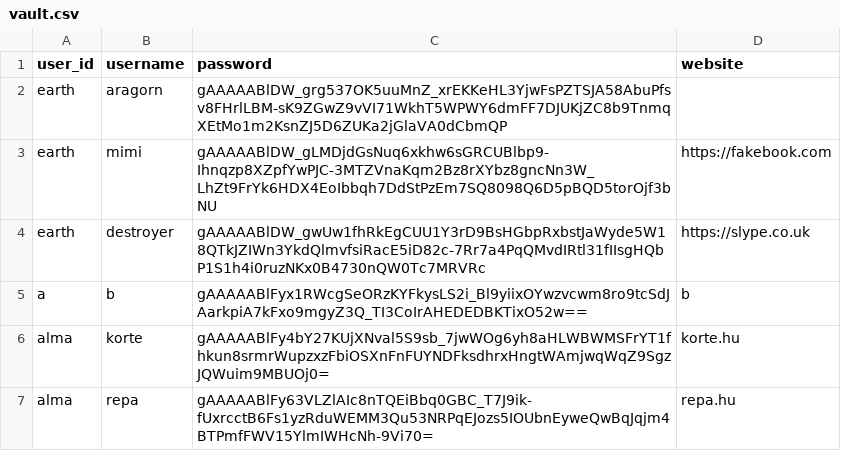
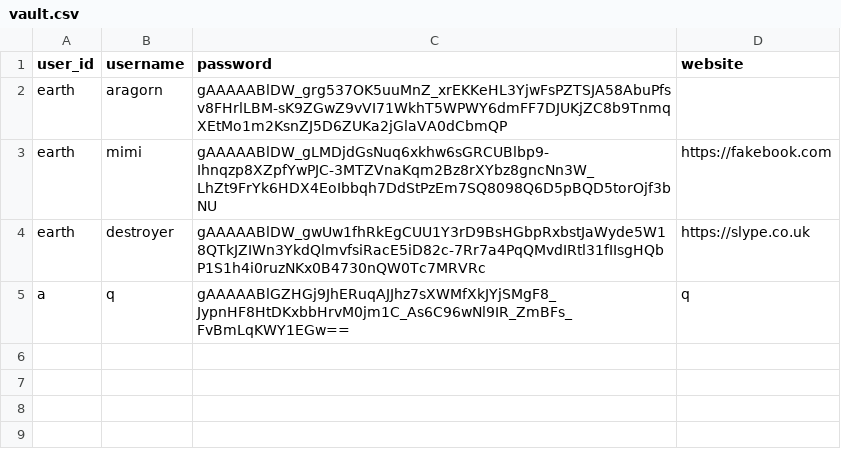
Before and after one commit to oldtarzan19/Passman, a CSV file: Passman/resources/vault.csv, drawn as a sheet; removed rows and columns are numbered as before the commit, all else as after; the diff names each change by its address in the sheet, - before the commit and + after, or states it on an @@ line.

```diff
--- a/Passman/resources/vault.csv
+++ b/Passman/resources/vault.csv
-row 5: a | b | gAAAAABlFyx1RWcgSeORzKYFkysLS2i_Bl9yiixOYwzvcwm8ro9tcSdJAarkpiA7kFxo9mgyZ3Q_TI3CoIrAHEDEDBKTixO52w== | b
-row 6: alma | korte | gAAAAABlFy4bY27KUjXNval5S9sb_7jwWOg6yh8aHLWBWMSFrYT1fhkun8srmrWupzxzFbiOSXnFnFUYNDFksdhrxHngtWAmjwqWqZ9SgzJQWuim9MBUOj0= | korte.hu
-row 7: alma | repa | gAAAAABlFy63VLZlAIc8nTQEiBbq0GBC_T7J9ik-fUxrcctB6Fs1yzRduWEMM3Qu53NRPqEJozs5IOUbnEyweQwBqJqjm4BTPmfFWV15YlmIWHcNh-9Vi70= | repa.hu
+row 5: a | q | gAAAAABlGZHGj9JhERuqAJJhz7sXWMfXkJYjSMgF8_JypnHF8HtDKxbbHrvM0jm1C_As6C96wNl9IR_ZmBFs_FvBmLqKWY1EGw== | q
```
Also changed, not shown: Passman/resources/user.csv, 40 other files.
